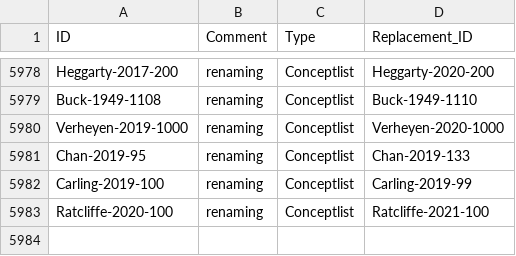
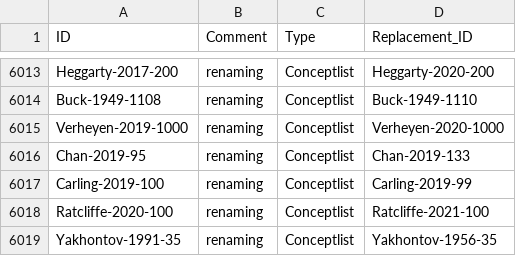
Before and after one commit to concepticon/concepticon-cldf, a CSV file: cldf/retired.csv, drawn as a sheet; only a part is shown, gaps mark what is left out; the diff covers the shown part only; the diff names each change by its address in the sheet, - before the commit and + after, or states it on an @@ line.

```diff
--- a/cldf/retired.csv
+++ b/cldf/retired.csv
+row 6019: Yakhontov-1991-35 | renaming | Conceptlist | Yakhontov-1956-35
```
Also changed, not shown: 35 added rows elsewhere in this file, cldf/concepticon.csv, cldf/conceptlists.csv, 12 other files.
